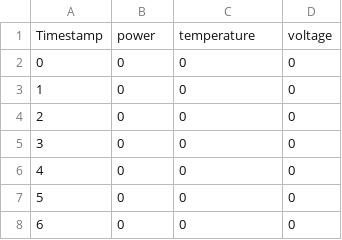
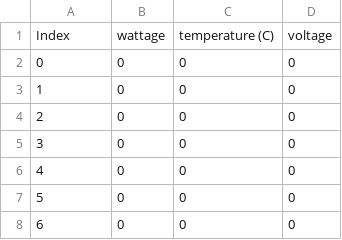
Before and after one commit to nasa/ow_simulator, a CSV file: ow_power_system/profiles/example_fault.csv, drawn as a sheet; only a part is shown; removed rows and columns are numbered as before the commit, all else as after; the diff names each change by its address in the sheet, - before the commit and + after, or states it on an @@ line.

Commit message:
Multitude of small changes based on feedback
- Relabeled the example_fault.csv. Could have sworn I had done this previously, but maybe it got overwritten in a previous commit or merge. Unsure but doesn't matter now.

- The custom filename has been included in most warning messages. I had some trouble doing this before (which is why it wasn't implemented for all messages) but it was simply due to trying to use the wrong saved variable upon re-investigation.

- Removed a large amount of old comments, as well as some code relating to the now-defunct restriction of one type of fault per simulation.

```diff
--- a/ow_power_system/profiles/example_fault.csv
+++ b/ow_power_system/profiles/example_fault.csv
-row 1: Timestamp | power | temperature | voltage
+row 1: Index | wattage | temperature (C) | voltage
```
Also changed, not shown: 2 other files.
